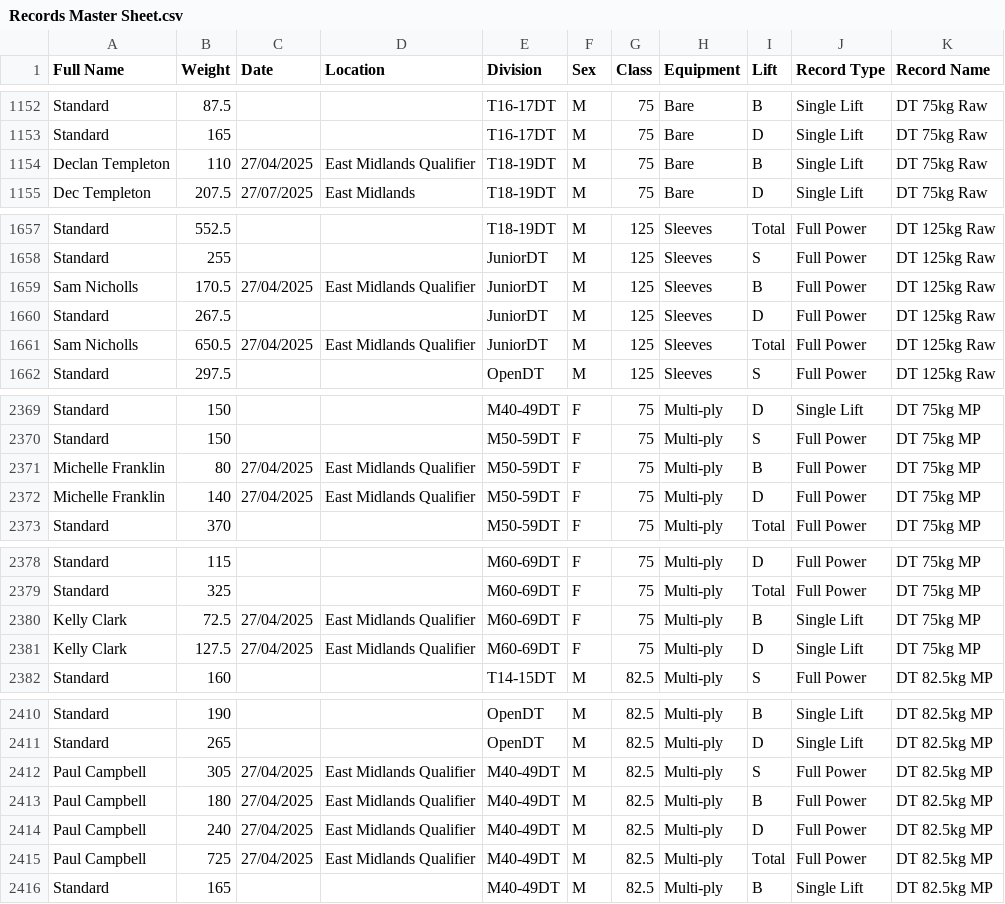
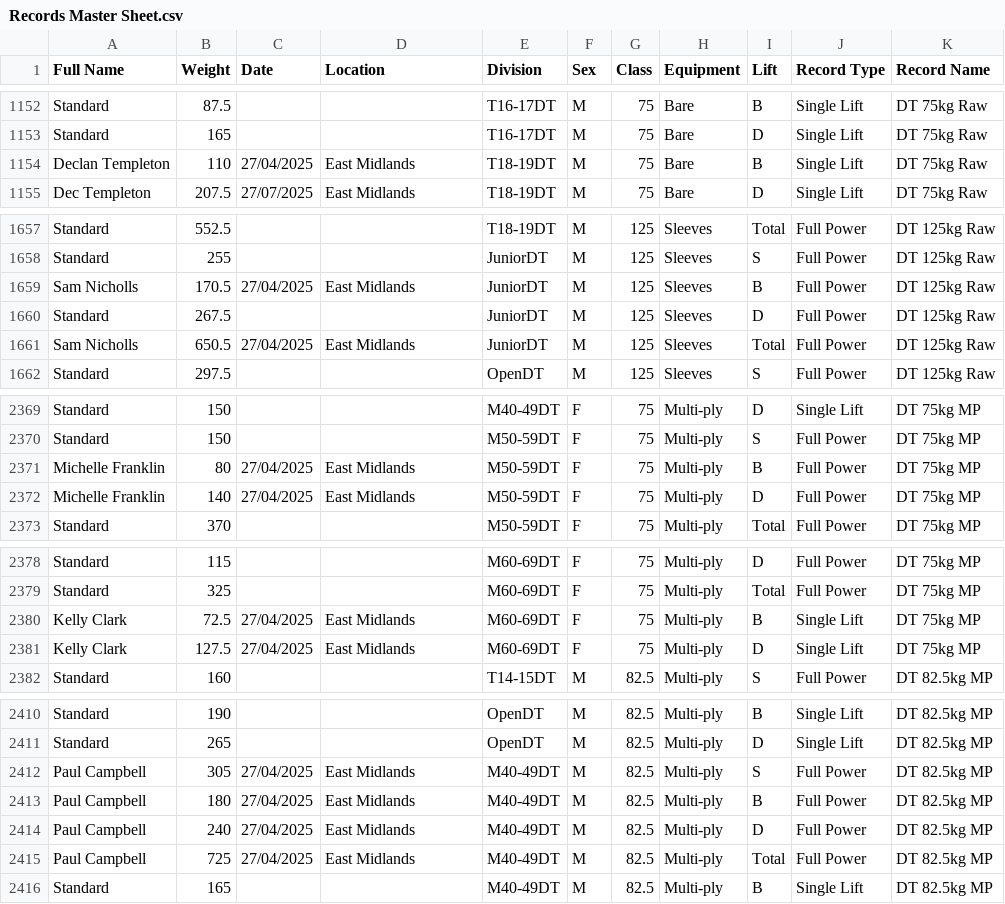
Before and after one commit to AdamWRPF/records, a CSV file: Records Master Sheet.csv, drawn as a sheet; only a part is shown, gaps mark what is left out; the diff covers the shown part only.

Commit message:
Add files via upload

```diff
--- a/Records Master Sheet.csv
+++ b/Records Master Sheet.csv
@@ -1153,3 +1153,3 @@ Standard,87.5,,,T16-17DT,M,75,Bare,B,Single Lift,DT 75kg Raw
 Standard,165,,,T16-17DT,M,75,Bare,D,Single Lift,DT 75kg Raw
-Declan Templeton,110,27/04/2025,East Midlands Qualifier,T18-19DT,M,75,Bare,B,Single Lift,DT 75kg Raw
+Declan Templeton,110,27/04/2025,East Midlands,T18-19DT,M,75,Bare,B,Single Lift,DT 75kg Raw
 Dec Templeton,207.5,27/07/2025,East Midlands,T18-19DT,M,75,Bare,D,Single Lift,DT 75kg Raw
@@ -1658,5 +1658,5 @@ Standard,552.5,,,T18-19DT,M,125,Sleeves,Total,Full Power,DT 125kg Raw
 Standard,255,,,JuniorDT,M,125,Sleeves,S,Full Power,DT 125kg Raw
-Sam Nicholls,170.5,27/04/2025,East Midlands Qualifier,JuniorDT,M,125,Sleeves,B,Full Power,DT 125kg Raw
+Sam Nicholls,170.5,27/04/2025,East Midlands,JuniorDT,M,125,Sleeves,B,Full Power,DT 125kg Raw
 Standard,267.5,,,JuniorDT,M,125,Sleeves,D,Full Power,DT 125kg Raw
-Sam Nicholls,650.5,27/04/2025,East Midlands Qualifier,JuniorDT,M,125,Sleeves,Total,Full Power,DT 125kg Raw
+Sam Nicholls,650.5,27/04/2025,East Midlands,JuniorDT,M,125,Sleeves,Total,Full Power,DT 125kg Raw
 Standard,297.5,,,OpenDT,M,125,Sleeves,S,Full Power,DT 125kg Raw
@@ -2370,4 +2370,4 @@ Standard,150,,,M40-49DT,F,75,Multi-ply,D,Single Lift,DT 75kg MP
 Standard,150,,,M50-59DT,F,75,Multi-ply,S,Full Power,DT 75kg MP
-Michelle Franklin,80,27/04/2025,East Midlands Qualifier,M50-59DT,F,75,Multi-ply,B,Full Power,DT 75kg MP
-Michelle Franklin,140,27/04/2025,East Midlands Qualifier,M50-59DT,F,75,Multi-ply,D,Full Power,DT 75kg MP
+Michelle Franklin,80,27/04/2025,East Midlands,M50-59DT,F,75,Multi-ply,B,Full Power,DT 75kg MP
+Michelle Franklin,140,27/04/2025,East Midlands,M50-59DT,F,75,Multi-ply,D,Full Power,DT 75kg MP
 Standard,370,,,M50-59DT,F,75,Multi-ply,Total,Full Power,DT 75kg MP
@@ -2379,4 +2379,4 @@ Standard,115,,,M60-69DT,F,75,Multi-ply,D,Full Power,DT 75kg MP
 Standard,325,,,M60-69DT,F,75,Multi-ply,Total,Full Power,DT 75kg MP
-Kelly Clark,72.5,27/04/2025,East Midlands Qualifier,M60-69DT,F,75,Multi-ply,B,Single Lift,DT 75kg MP
-Kelly Clark,127.5,27/04/2025,East Midlands Qualifier,M60-69DT,F,75,Multi-ply,D,Single Lift,DT 75kg MP
+Kelly Clark,72.5,27/04/2025,East Midlands,M60-69DT,F,75,Multi-ply,B,Single Lift,DT 75kg MP
+Kelly Clark,127.5,27/04/2025,East Midlands,M60-69DT,F,75,Multi-ply,D,Single Lift,DT 75kg MP
 Standard,160,,,T14-15DT,M,82.5,Multi-ply,S,Full Power,DT 82.5kg MP
@@ -2411,6 +2411,6 @@ Standard,190,,,OpenDT,M,82.5,Multi-ply,B,Single Lift,DT 82.5kg MP
 Standard,265,,,OpenDT,M,82.5,Multi-ply,D,Single Lift,DT 82.5kg MP
-Paul Campbell,305,27/04/2025,East Midlands Qualifier,M40-49DT,M,82.5,Multi-ply,S,Full Power,DT 82.5kg MP
-Paul Campbell,180,27/04/2025,East Midlands Qualifier,M40-49DT,M,82.5,Multi-ply,B,Full Power,DT 82.5kg MP
-Paul Campbell,240,27/04/2025,East Midlands Qualifier,M40-49DT,M,82.5,Multi-ply,D,Full Power,DT 82.5kg MP
-Paul Campbell,725,27/04/2025,East Midlands Qualifier,M40-49DT,M,82.5,Multi-ply,Total,Full Power,DT 82.5kg MP
+Paul Campbell,305,27/04/2025,East Midlands,M40-49DT,M,82.5,Multi-ply,S,Full Power,DT 82.5kg MP
+Paul Campbell,180,27/04/2025,East Midlands,M40-49DT,M,82.5,Multi-ply,B,Full Power,DT 82.5kg MP
+Paul Campbell,240,27/04/2025,East Midlands,M40-49DT,M,82.5,Multi-ply,D,Full Power,DT 82.5kg MP
+Paul Campbell,725,27/04/2025,East Midlands,M40-49DT,M,82.5,Multi-ply,Total,Full Power,DT 82.5kg MP
 Standard,165,,,M40-49DT,M,82.5,Multi-ply,B,Single Lift,DT 82.5kg MP
```
Also changed, not shown: 8 edited cells elsewhere in this file.
